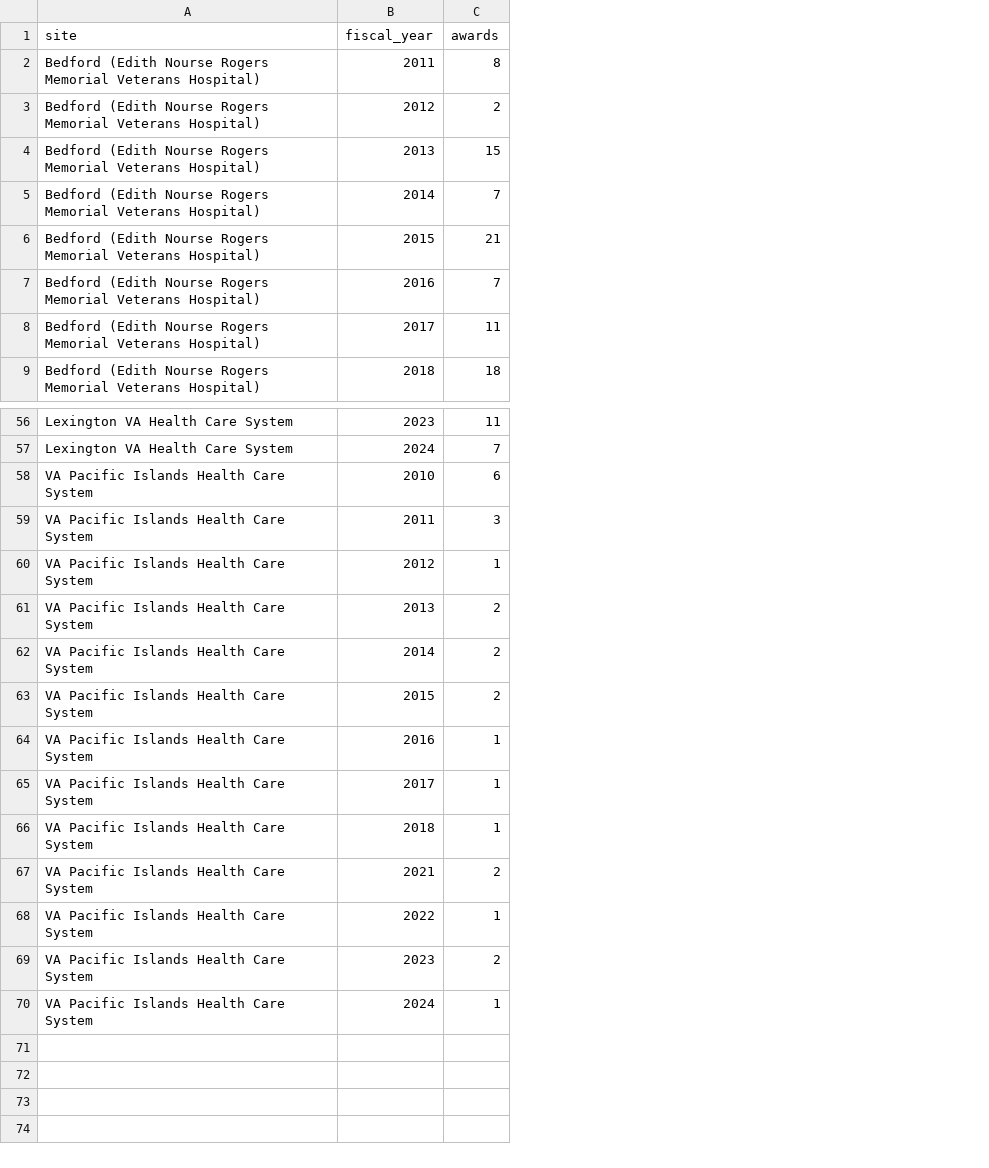
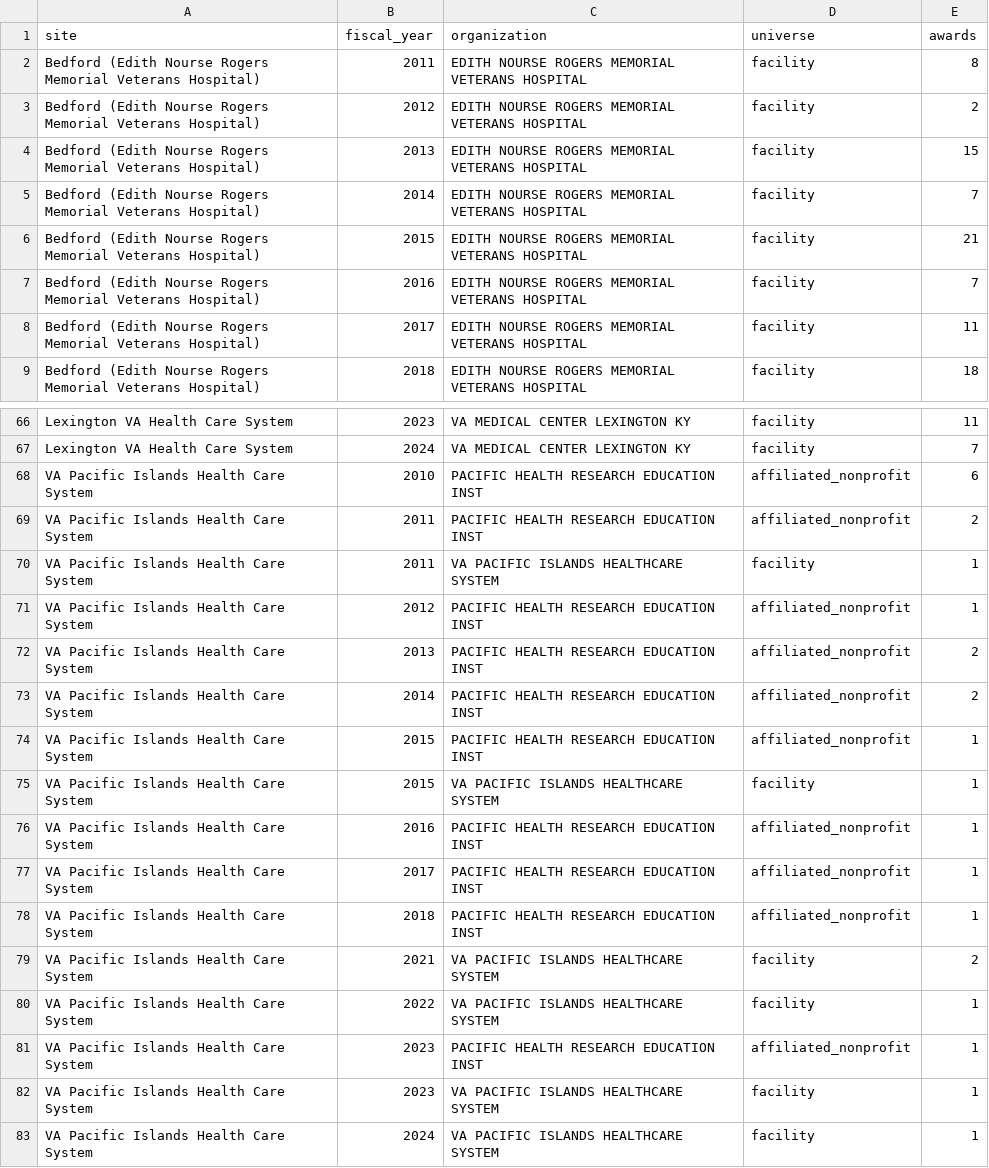
Before and after one commit to ricardopietrobon/fund-it, a CSV file: data/site_award_series.csv, drawn as a sheet; only a part is shown, gaps mark what is left out; addresses are those after the commit; the diff covers the shown part only; the diff names each change by its address in the sheet, - before the commit and + after, or states it on an @@ line.

Commit message:
Sync conformance track to manuscript v6 (facility-only growth ratios)

```diff
--- a/data/site_award_series.csv
+++ b/data/site_award_series.csv
+column C (organization), rows 2-9: all EDITH NOURSE ROGERS MEMORIAL VETERANS HOSPITAL; rows 66-69: VA MEDICAL CENTER LEXINGTON KY | VA MEDICAL CENTER LEXINGTON KY | PACIFIC HEALTH RESEARCH EDUCATION INST | PACIFIC HEALTH RESEARCH EDUCATION INST; rows 71-74: all PACIFIC HEALTH RESEARCH EDUCATION INST; rows 76-81: PACIFIC HEALTH RESEARCH EDUCATION INST | PACIFIC HEALTH RESEARCH EDUCATION INST | PACIFIC HEALTH RESEARCH EDUCATION INST | VA PACIFIC ISLANDS HEALTHCARE SYSTEM | VA PACIFIC ISLANDS HEALTHCARE SYSTEM | PACIFIC HEALTH RESEARCH EDUCATION INST; row 83: VA PACIFIC ISLANDS HEALTHCARE SYSTEM
+column D (universe), rows 2-9: all facility; rows 66-69: facility | facility | affiliated_nonprofit | affiliated_nonprofit; rows 71-74: all affiliated_nonprofit; rows 76-81: affiliated_nonprofit | affiliated_nonprofit | affiliated_nonprofit | facility | facility | affiliated_nonprofit; row 83: facility
-E69 (awards): 3
+E69 (awards): 2
+row 70: VA Pacific Islands Health Care System | 2011 | VA PACIFIC ISLANDS HEALTHCARE SYSTEM | facility | 1
-E74 (awards): 2
+E74 (awards): 1
+row 75: VA Pacific Islands Health Care System | 2015 | VA PACIFIC ISLANDS HEALTHCARE SYSTEM | facility | 1
-E81 (awards): 2
+E81 (awards): 1
+row 82: VA Pacific Islands Health Care System | 2023 | VA PACIFIC ISLANDS HEALTHCARE SYSTEM | facility | 1
```
Also changed, not shown: 10 added rows and 10 edited cells elsewhere in this file.
